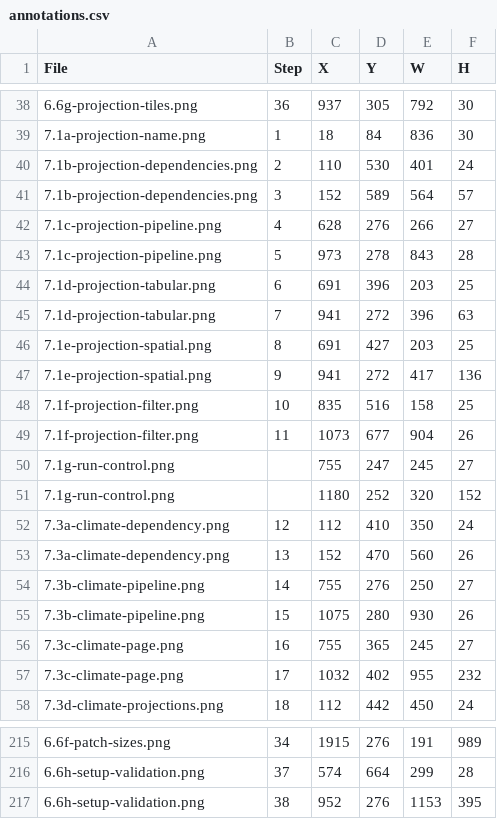
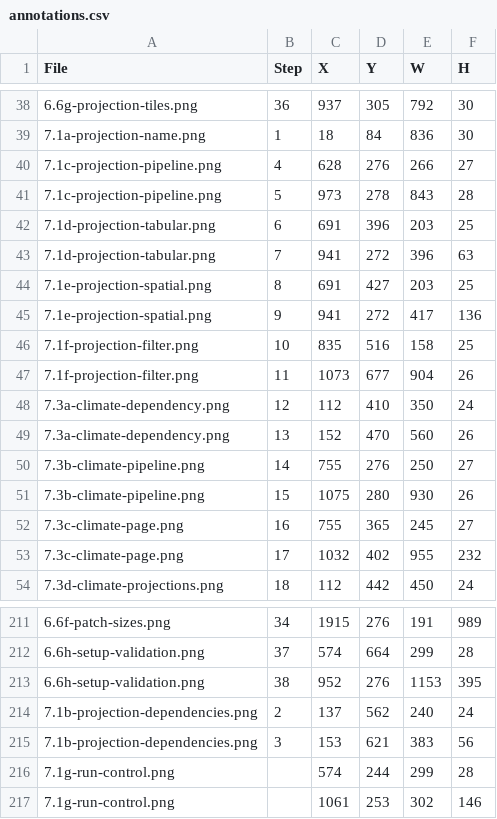
Before and after one commit to bsleeter/lucasCore, a CSV file: docs/guide/annotations.csv, drawn as a sheet; only a part is shown, gaps mark what is left out.

```diff
--- a/docs/guide/annotations.csv
+++ b/docs/guide/annotations.csv
@@ -39,4 +39,2 @@ File,Step,X,Y,W,H
 7.1a-projection-name.png,1,18,84,836,30
-7.1b-projection-dependencies.png,2,110,530,401,24
-7.1b-projection-dependencies.png,3,152,589,564,57
 7.1c-projection-pipeline.png,4,628,276,266,27
@@ -49,4 +47,2 @@ File,Step,X,Y,W,H
 7.1f-projection-filter.png,11,1073,677,904,26
-7.1g-run-control.png,,755,247,245,27
-7.1g-run-control.png,,1180,252,320,152
 7.3a-climate-dependency.png,12,112,410,350,24
@@ -217 +213,5 @@ File,Step,X,Y,W,H
 6.6h-setup-validation.png,38,952,276,1153,395
+7.1b-projection-dependencies.png,2,137,562,240,24
+7.1b-projection-dependencies.png,3,153,621,383,56
+7.1g-run-control.png,,574,244,299,28
+7.1g-run-control.png,,1061,253,302,146
```
Also changed, not shown: docs/guide/crops.csv, 1 other file.
